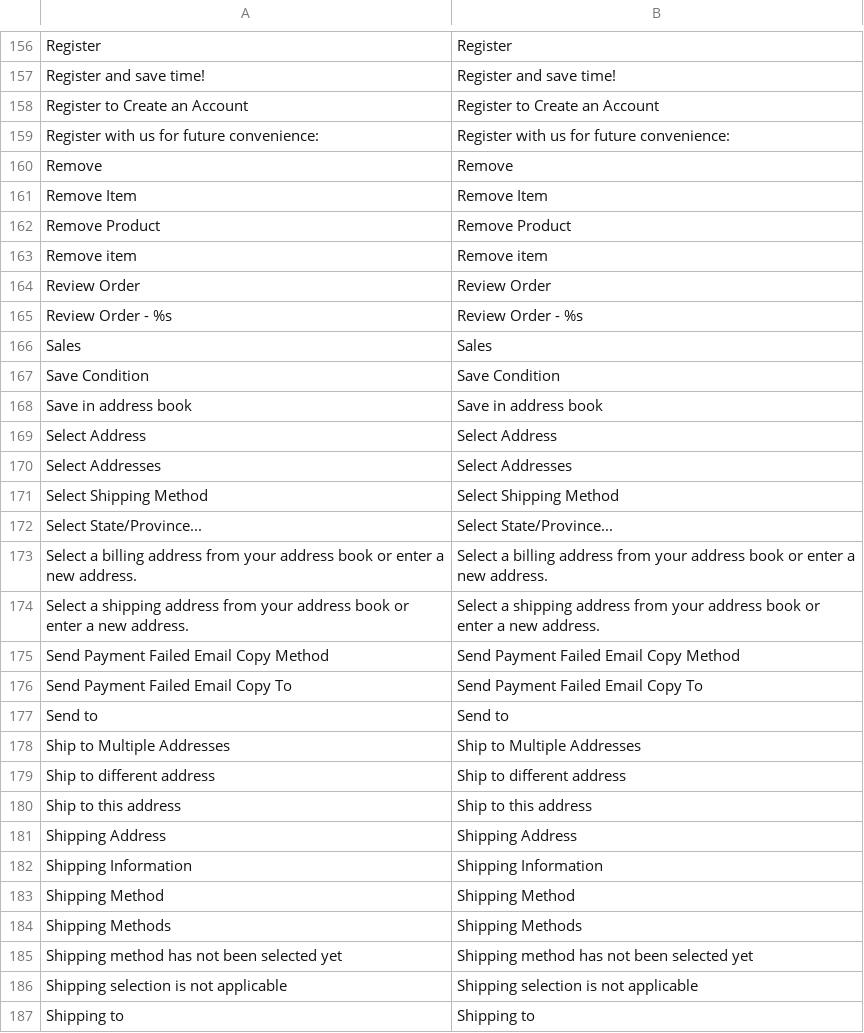
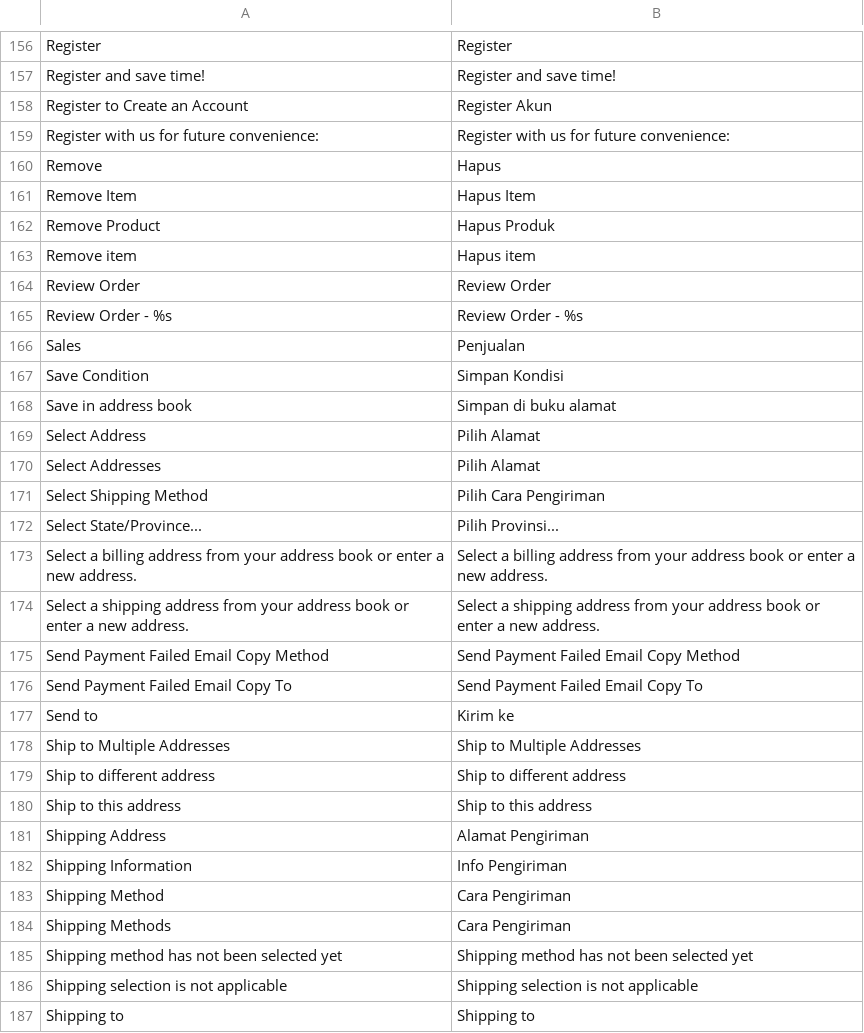
Before and after one commit to bippo/magento-id, a CSV file: app/locale/id_ID/Mage_Checkout.csv, drawn as a sheet; only a part is shown, gaps mark what is left out; the diff covers the shown part only.

```diff
--- a/app/locale/id_ID/Mage_Checkout.csv
+++ b/app/locale/id_ID/Mage_Checkout.csv
@@ -157,17 +157,17 @@
 "Register and save time!","Register and save time!"
-"Register to Create an Account","Register to Create an Account"
+"Register to Create an Account","Register Akun"
 "Register with us for future convenience:","Register with us for future convenience:"
-"Remove","Remove"
-"Remove Item","Remove Item"
-"Remove Product","Remove Product"
-"Remove item","Remove item"
+"Remove","Hapus"
+"Remove Item","Hapus Item"
+"Remove Product","Hapus Produk"
+"Remove item","Hapus item"
 "Review Order","Review Order"
 "Review Order - %s","Review Order - %s"
-"Sales","Sales"
-"Save Condition","Save Condition"
-"Save in address book","Save in address book"
-"Select Address","Select Address"
-"Select Addresses","Select Addresses"
-"Select Shipping Method","Select Shipping Method"
-"Select State/Province...","Select State/Province..."
+"Sales","Penjualan"
+"Save Condition","Simpan Kondisi"
+"Save in address book","Simpan di buku alamat"
+"Select Address","Pilih Alamat"
+"Select Addresses","Pilih Alamat"
+"Select Shipping Method","Pilih Cara Pengiriman"
+"Select State/Province...","Pilih Provinsi..."
 "Select a billing address from your address book or enter a new address.","Select a billing address from your address book or enter a new address."
@@ -176,3 +176,3 @@
 "Send Payment Failed Email Copy To","Send Payment Failed Email Copy To"
-"Send to","Send to"
+"Send to","Kirim ke"
 "Ship to Multiple Addresses","Ship to Multiple Addresses"
@@ -180,6 +180,6 @@
 "Ship to this address","Ship to this address"
-"Shipping Address","Shipping Address"
-"Shipping Information","Shipping Information"
-"Shipping Method","Shipping Method"
-"Shipping Methods","Shipping Methods"
+"Shipping Address","Alamat Pengiriman"
+"Shipping Information","Info Pengiriman"
+"Shipping Method","Cara Pengiriman"
+"Shipping Methods","Cara Pengiriman"
 "Shipping method has not been selected yet","Shipping method has not been selected yet"
```
Also changed, not shown: 20 edited cells elsewhere in this file, app/locale/id_ID/Mage_Sales.csv, app/locale/id_ID/Mage_Tag.csv, 1 other file.
